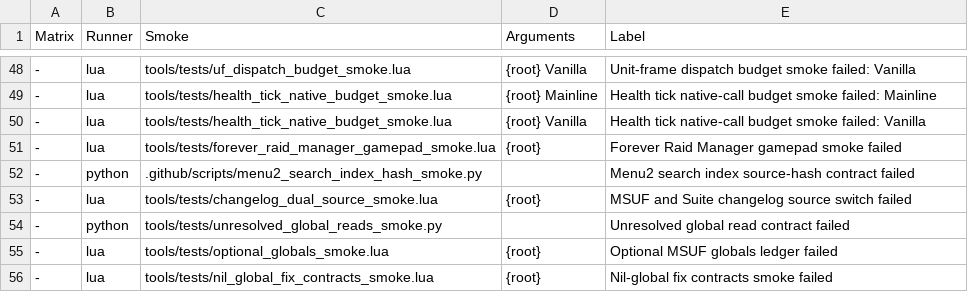
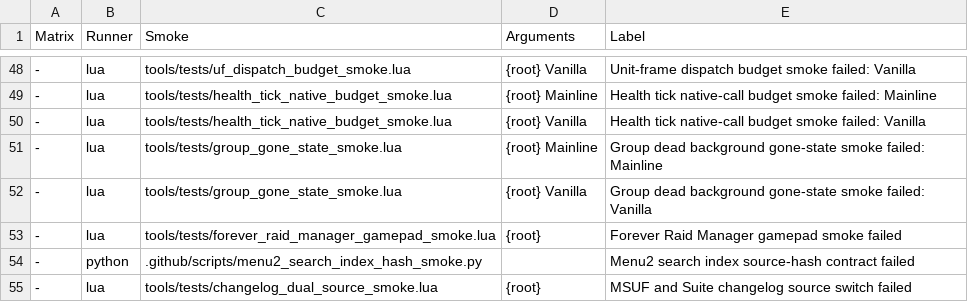
Before and after one commit to Mapkov2/MidnightSimpleUnitFrames, a TSV file: tools/classic-gate-smokes.tsv, drawn as a sheet; only a part is shown, gaps mark what is left out; the shorter side is filled out with more unchanged rows; the diff names each change by its address in the sheet, - before the commit and + after, or states it on an @@ line.

Commit message:
perf(core): read the death state with one native call
ReadDeadCached read 'UnitIsDeadOrGhost and UnitIsDeadOrGhost(unit) or nil',
which turns the alive answer false into nil and then asks UnitIsDead as well:
two native reads for every living unit (13.7k extra calls in the 2026-10-02
raid trace, on every protected group health tick). The result is now taken
as it comes; UnitIsDead stays the fallback for a missing or secret answer.

The health-tick harness moves into tools/tests/health_tick_world.lua; the
budget smoke now counts only the addon's own VM instructions (protected group
tick 454 at the base, 408 now; natives 15 -> 12). New group_gone_state_smoke
pins death, resurrection, ghost and offline on the dead background and the
single death read per protected tick.

```diff
--- a/tools/classic-gate-smokes.tsv
+++ b/tools/classic-gate-smokes.tsv
+row 51: - | lua | tools/tests/group_gone_state_smoke.lua | {root} Mainline | Group dead background gone-state smoke failed: Mainline
+row 52: - | lua | tools/tests/group_gone_state_smoke.lua | {root} Vanilla | Group dead background gone-state smoke failed: Vanilla
```
Also changed, not shown: 4 other files.
